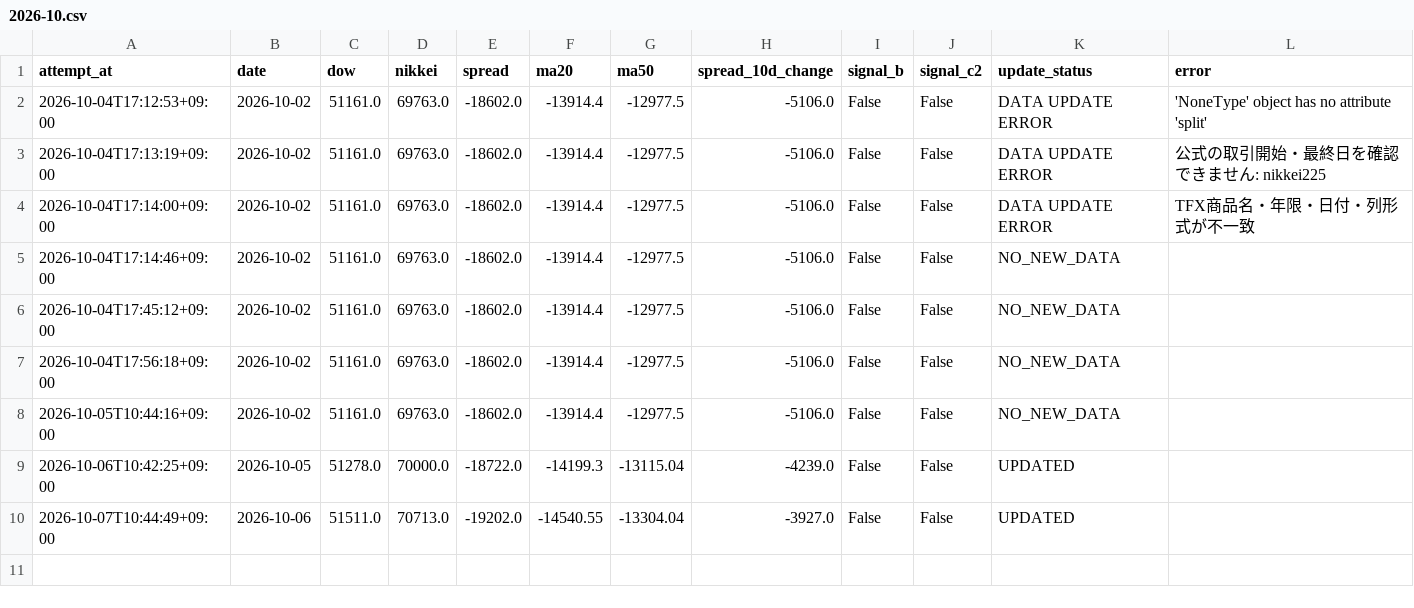
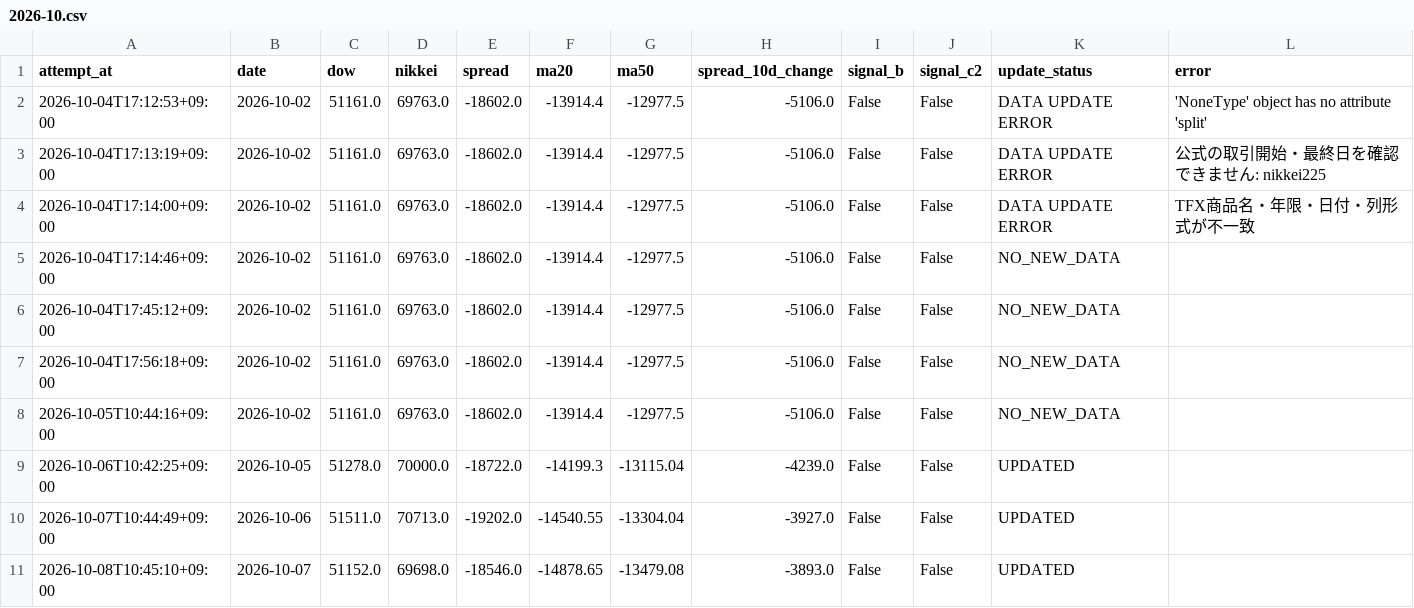
Before and after one commit to tttcoix777-cmd/spread-dashboard, a CSV file: auto_update/logs/2026-10.csv, drawn as a sheet; the diff names each change by its address in the sheet, - before the commit and + after, or states it on an @@ line.

Commit message:
Update TFX data and status

```diff
--- a/auto_update/logs/2026-10.csv
+++ b/auto_update/logs/2026-10.csv
+row 11: 2026-10-08T10:45:10+09:00 | 2026-10-07 | 51152.0 | 69698.0 | -18546.0 | -14878.65 | -13479.08 | -3893.0 | False | False | UPDATED
```
Also changed, not shown: auto_update/data/prices.csv, auto_update/data/signals.csv, 6 other files.
